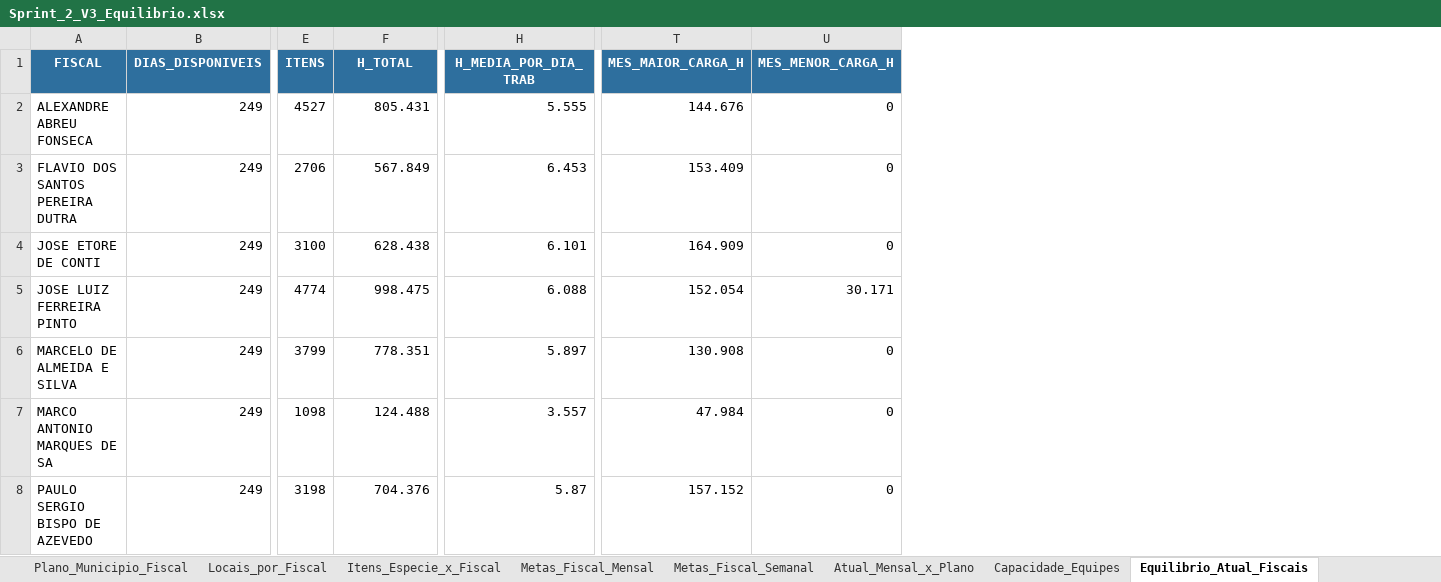
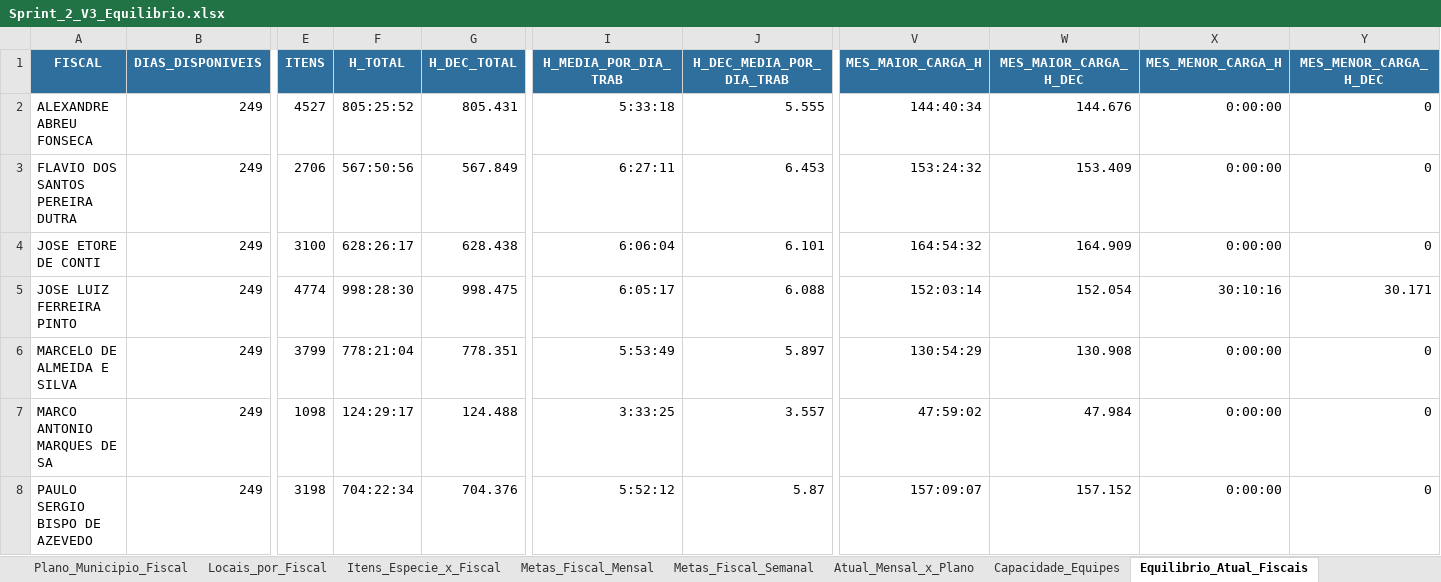
Before and after one commit to LOG-TEAM/API-3, an Excel workbook: Docs/ATA Sprint 2/Sprint_2_V3_Equilibrio.xlsx, sheet Equilibrio_Atual_Fiscais, drawn as a sheet; only a part is shown, gaps mark what is left out; values as stored, in another font and other column widths than the file's, no borders; addresses are those after the commit; the diff names each change by its address in the sheet, - before the commit and + after, or states it on an @@ line.

```diff
--- a/Docs/ATA Sprint 2/Sprint_2_V3_Equilibrio.xlsx (sheet Equilibrio_Atual_Fiscais)
+++ b/Docs/ATA Sprint 2/Sprint_2_V3_Equilibrio.xlsx (sheet Equilibrio_Atual_Fiscais)
+column F (H_TOTAL), rows 2-8: 805:25:52 | 567:50:56 | 628:26:17 | 998:28:30 | 778:21:04 | 124:29:17 | 704:22:34
+column I (H_MEDIA_POR_DIA_TRAB), rows 2-8: 5:33:18 | 6:27:11 | 6:06:04 | 6:05:17 | 5:53:49 | 3:33:25 | 5:52:12
+column V (MES_MAIOR_CARGA_H), rows 2-8: 144:40:34 | 153:24:32 | 164:54:32 | 152:03:14 | 130:54:29 | 47:59:02 | 157:09:07
+column X (MES_MENOR_CARGA_H), rows 2-8: 0:00:00 | 0:00:00 | 0:00:00 | 30:10:16 | 0:00:00 | 0:00:00 | 0:00:00
-G1: H_TOTAL
+G1: H_DEC_TOTAL
-J1: H_MEDIA_POR_DIA_TRAB
+J1: H_DEC_MEDIA_POR_DIA_TRAB
-W1: MES_MAIOR_CARGA_H
+W1: MES_MAIOR_CARGA_H_DEC
-Y1: MES_MENOR_CARGA_H
+Y1: MES_MENOR_CARGA_H_DEC
```
Also changed, not shown: sheet Metas_Fiscal_Mensal, sheet Atual_Mensal_x_Plano, sheet Demanda_Municipio, sheet Plano_Fiscal_Anual, sheet Metas_Fiscal_Semanal, sheet Plano_Municipio_Fiscal, 1 more sheet, 5 other files.
